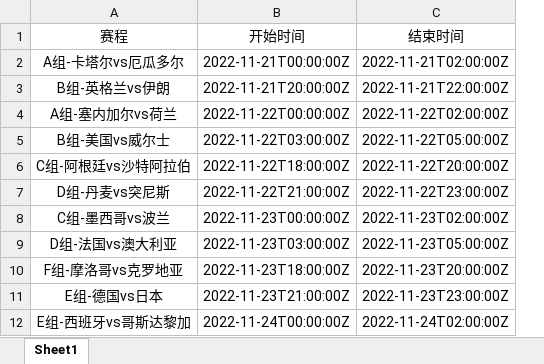
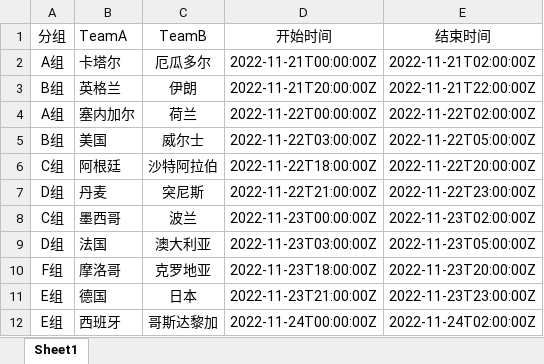
Before and after one commit to lizijing98/world-cup-cal, an Excel workbook: WorldCupSchedule.xlsx, sheet Sheet1, drawn as a sheet; only a part is shown; values as stored, in another font and other column widths than the file's, no borders; removed rows and columns are numbered as before the commit, all else as after; the diff names each change by its address in the sheet, - before the commit and + after, or states it on an @@ line.

```diff
--- a/WorldCupSchedule.xlsx (sheet Sheet1)
+++ b/WorldCupSchedule.xlsx (sheet Sheet1)
-column A (赛程), rows 2-12: A组-卡塔尔vs厄瓜多尔 | B组-英格兰vs伊朗 | A组-塞内加尔vs荷兰 | B组-美国vs威尔士 | C组-阿根廷vs沙特阿拉伯 | D组-丹麦vs突尼斯 | C组-墨西哥vs波兰 | D组-法国vs澳大利亚 | F组-摩洛哥vs克罗地亚 | E组-德国vs日本 | E组-西班牙vs哥斯达黎加
+column A (分组), rows 2-12: A组 | B组 | A组 | B组 | C组 | D组 | C组 | D组 | F组 | E组 | E组
+column B (TeamA), rows 2-12: 卡塔尔 | 英格兰 | 塞内加尔 | 美国 | 阿根廷 | 丹麦 | 墨西哥 | 法国 | 摩洛哥 | 德国 | 西班牙
+column C (TeamB), rows 2-12: 厄瓜多尔 | 伊朗 | 荷兰 | 威尔士 | 沙特阿拉伯 | 突尼斯 | 波兰 | 澳大利亚 | 克罗地亚 | 日本 | 哥斯达黎加
```
Also changed, not shown: 3 other files.
